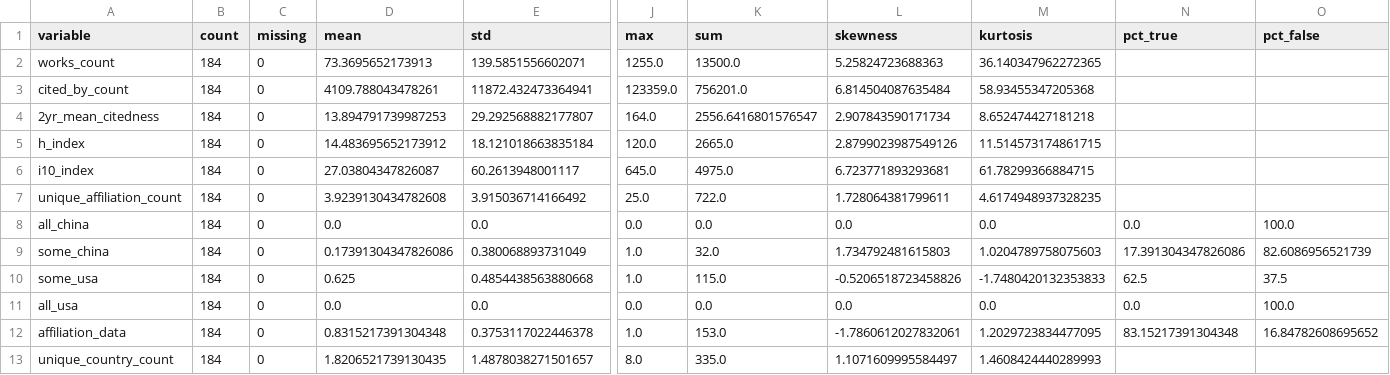
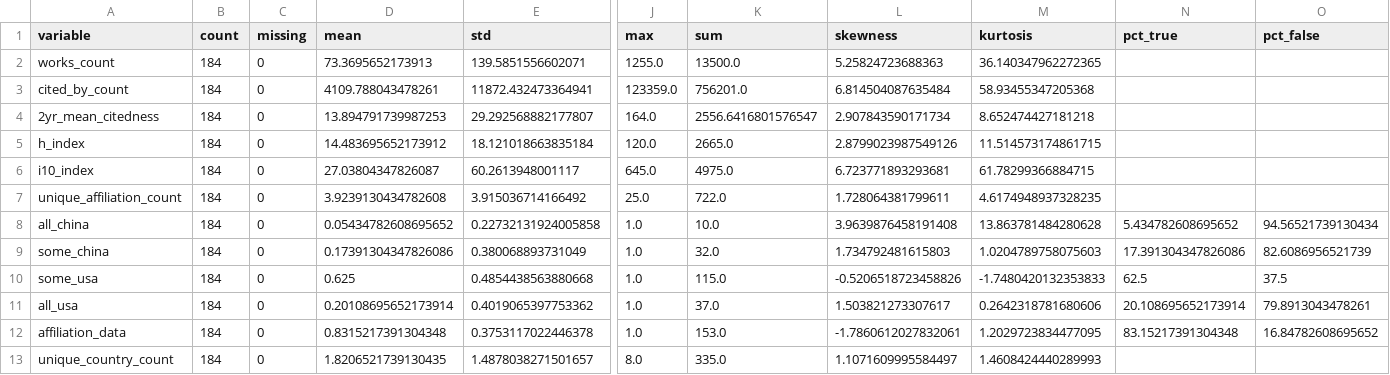
Before and after one commit to evjohnston/public_openalex, a CSV file: tables/DeepMind_descriptive_statistics.csv, drawn as a sheet; only a part is shown, gaps mark what is left out; the diff names each change by its address in the sheet, - before the commit and + after, or states it on an @@ line.

```diff
--- a/tables/DeepMind_descriptive_statistics.csv
+++ b/tables/DeepMind_descriptive_statistics.csv
-D8 (mean): 0.0
+D8 (mean): 0.05434782608695652
-E8 (std): 0.0
+E8 (std): 0.22732131924005858
-J8 (max): 0.0
+J8 (max): 1.0
-K8 (sum): 0.0
+K8 (sum): 10.0
-L8 (skewness): 0.0
+L8 (skewness): 3.9639876458191408
-M8 (kurtosis): 0.0
+M8 (kurtosis): 13.863781484280628
-N8 (pct_true): 0.0
+N8 (pct_true): 5.434782608695652
-O8 (pct_false): 100.0
+O8 (pct_false): 94.56521739130434
-D11 (mean): 0.0
+D11 (mean): 0.20108695652173914
-E11 (std): 0.0
+E11 (std): 0.4019065397753362
-J11 (max): 0.0
+J11 (max): 1.0
-K11 (sum): 0.0
+K11 (sum): 37.0
-L11 (skewness): 0.0
+L11 (skewness): 1.503821273307617
-M11 (kurtosis): 0.0
+M11 (kurtosis): 0.2642318781680606
-N11 (pct_true): 0.0
+N11 (pct_true): 20.108695652173914
-O11 (pct_false): 100.0
+O11 (pct_false): 79.8913043478261
```
Also changed, not shown: DeepSeek/CSVs/enriched_authors_metadata.csv, OpenAI/CSVs/enriched_authors_metadata.csv, 31 other files.
